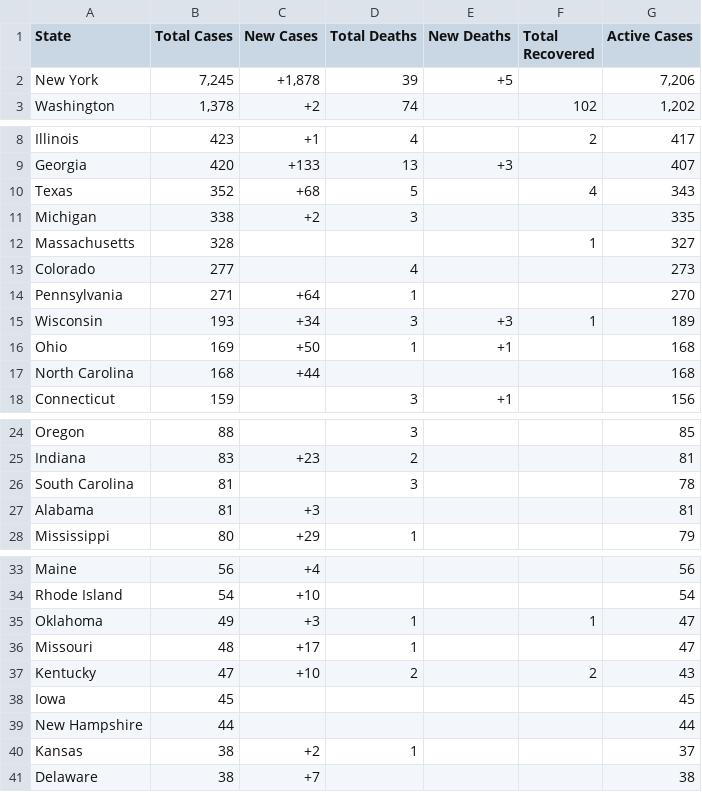
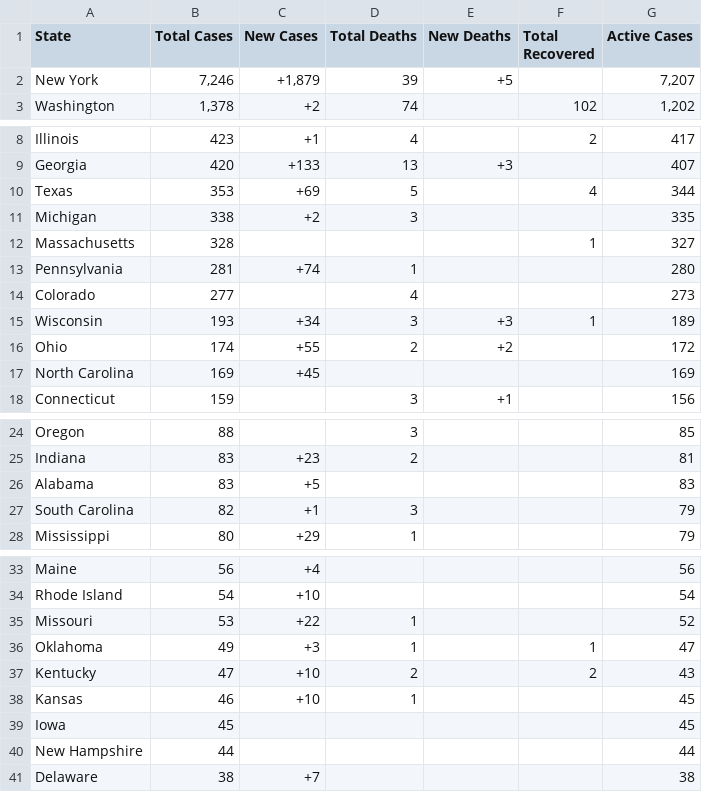
Before and after one commit to WeatherEric/covid19, a CSV file: latestdata/cudas_usstates_latest.csv, drawn as a sheet; only a part is shown, gaps mark what is left out.

Commit message:
20200320 19:30:01Z Upload

```diff
--- a/latestdata/cudas_usstates_latest.csv
+++ b/latestdata/cudas_usstates_latest.csv
@@ -1,3 +1,3 @@
 State,Total Cases,New Cases,Total Deaths,New Deaths,Total Recovered,Active Cases
-New York,"7,245","+1,878",39,+5,,"7,206"
+New York,"7,246","+1,879",39,+5,,"7,207"
 Washington,"1,378",+2,74,,102,"1,202"
@@ -9,10 +9,10 @@ Illinois,423,+1,4,,2,417
 Georgia,420,+133,13,+3,,407
-Texas,352,+68,5,,4,343
+Texas,353,+69,5,,4,344
 Michigan,338,+2,3,,,335
 Massachusetts,328,,,,1,327
+Pennsylvania,281,+74,1,,,280
 Colorado,277,,4,,,273
-Pennsylvania,271,+64,1,,,270
 Wisconsin,193,+34,3,+3,1,189
-Ohio,169,+50,1,+1,,168
-North Carolina,168,+44,,,,168
+Ohio,174,+55,2,+2,,172
+North Carolina,169,+45,,,,169
 Connecticut,159,,3,+1,,156
@@ -25,4 +25,4 @@ Oregon,88,,3,,,85
 Indiana,83,+23,2,,,81
-South Carolina,81,,3,,,78
-Alabama,81,+3,,,,81
+Alabama,83,+5,,,,83
+South Carolina,82,+1,3,,,79
 Mississippi,80,+29,1,,,79
@@ -34,8 +34,8 @@ Maine,56,+4,,,,56
 Rhode Island,54,+10,,,,54
+Missouri,53,+22,1,,,52
 Oklahoma,49,+3,1,,1,47
-Missouri,48,+17,1,,,47
 Kentucky,47,+10,2,,2,43
+Kansas,46,+10,1,,,45
 Iowa,45,,,,,45
 New Hampshire,44,,,,,44
-Kansas,38,+2,1,,,37
 Delaware,38,+7,,,,38
```
